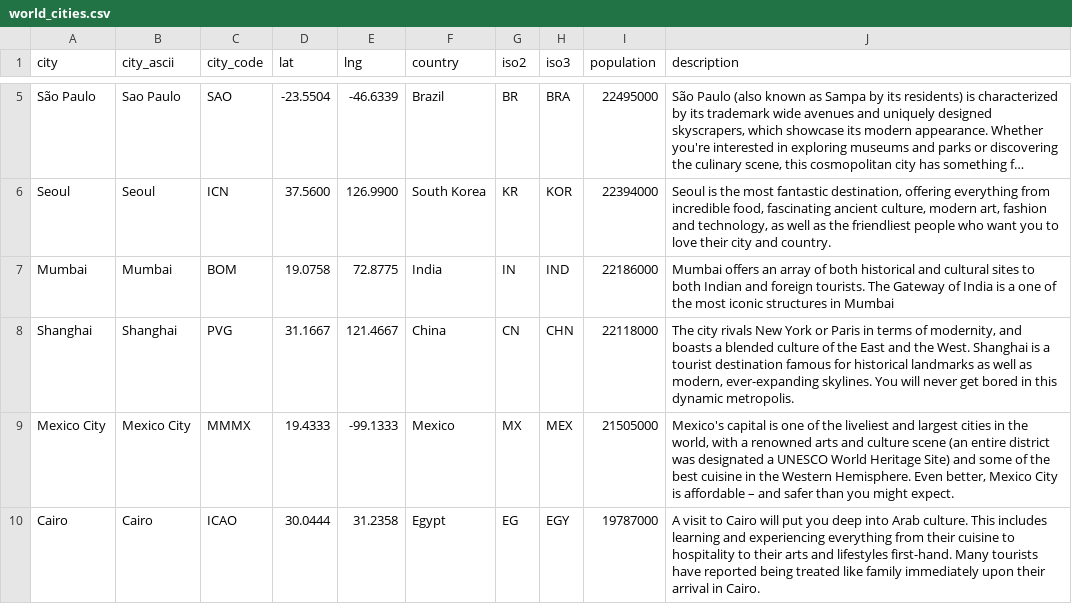
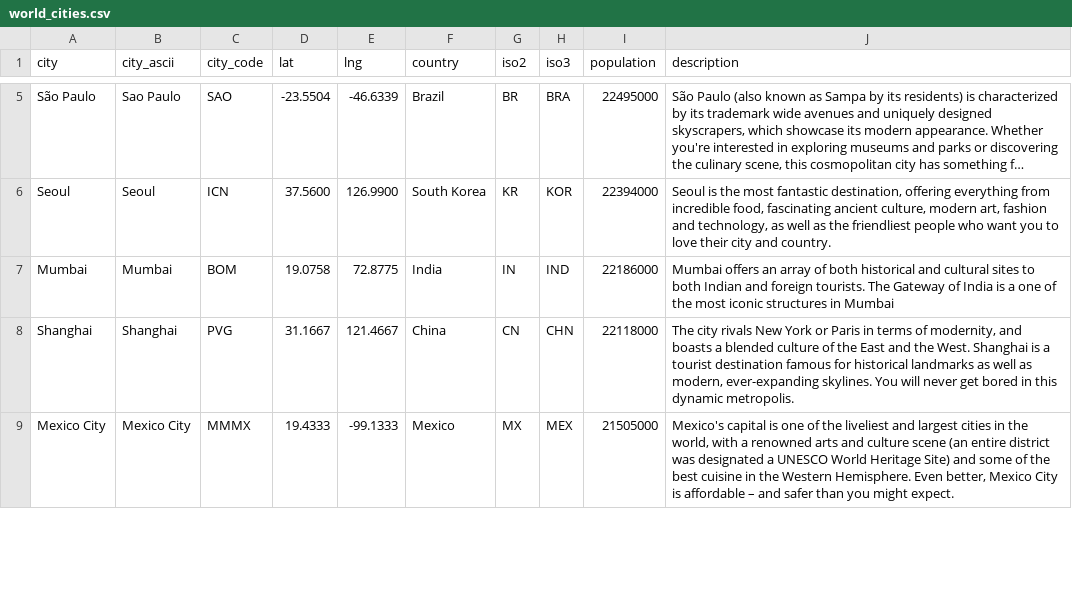
Before and after one commit to shaked777/Where-next, a CSV file: world_cities.csv, drawn as a sheet; only a part is shown, gaps mark what is left out; long unchanged cells end in …; the diff covers the shown part only.

Commit message:
trips update

```diff
--- a/world_cities.csv
+++ b/world_cities.csv
@@ -9,2 +9 @@ Shanghai,Shanghai,PVG,31.1667,121.4667,China,CN,CHN,22118000,"The city rivals Ne
 Mexico City,Mexico City,MMMX,19.4333,-99.1333,Mexico,MX,MEX,21505000,"Mexico's capital is one of the liveliest and largest cities in the world, with a renowned arts and culture scene (an entire district was designated a UNESCO World Heritage Site) and some of the best cuisine in the Western Hemisphere. Even better, Mexico City is affordable – and safer than you might expect."
-Cairo,Cairo,ICAO,30.0444,31.2358,Egypt,EG,EGY,19787000,A visit to Cairo will put you deep into Arab culture. This includes learning and experiencing everything from their cuisine to hospitality to their arts and lifestyles first-hand. Many tourists have reported being treated like family immediately upon their arrival in Cairo.
```
Also changed, not shown: 1 added row and 4 edited cells elsewhere in this file.
